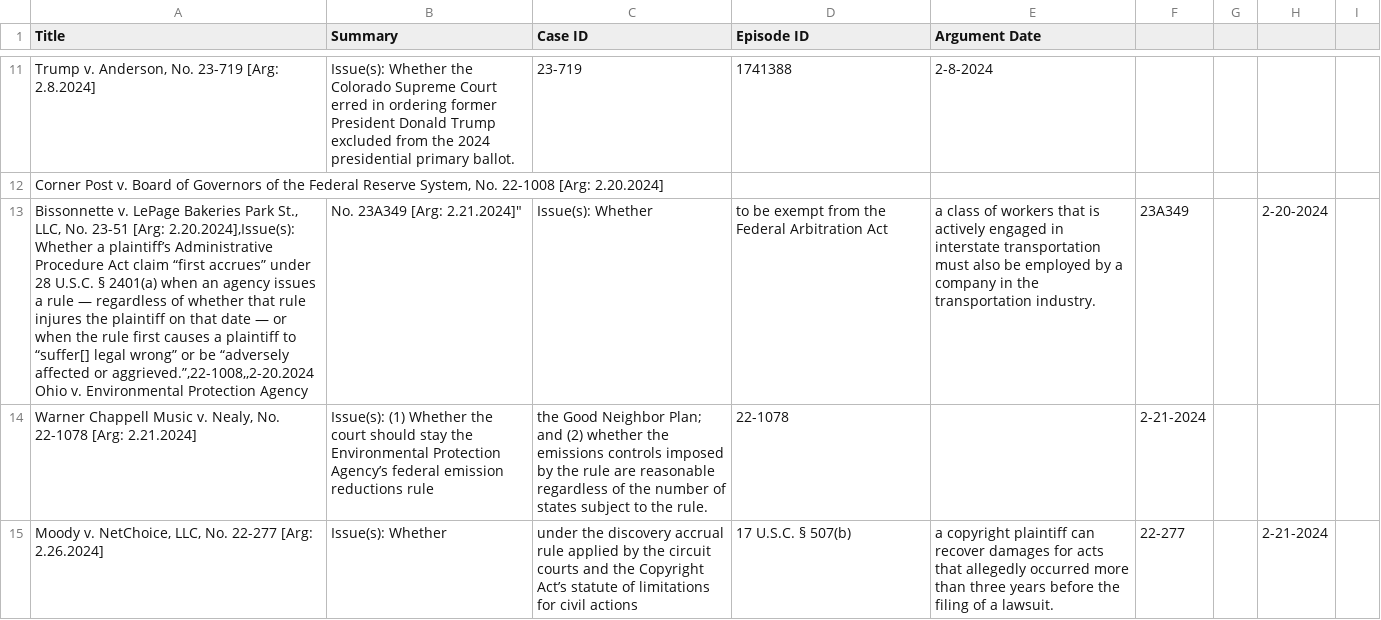
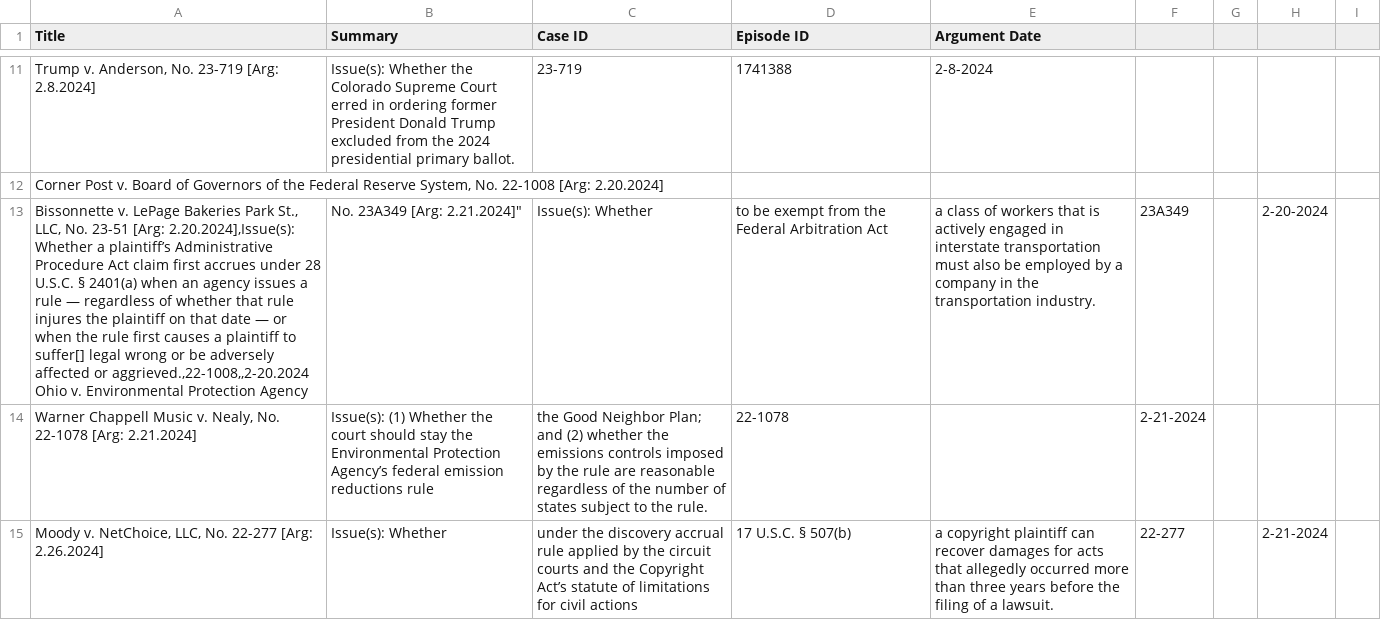
Before and after one commit to austinsonger/Podcast-Automation-with-Transistor.fm, a CSV file: src/config/scotus.csv, drawn as a sheet; only a part is shown, gaps mark what is left out.

Commit message:
Update scotus.csv

```diff
--- a/src/config/scotus.csv
+++ b/src/config/scotus.csv
@@ -12,4 +12,4 @@ Title,Summary,Case ID,Episode ID,Argument Date
 "Corner Post v. Board of Governors of the Federal Reserve System, No. 22-1008 [Arg: 2.20.2024]"
-"Bissonnette v. LePage Bakeries Park St., LLC, No. 23-51 [Arg: 2.20.2024],Issue(s): Whether a plaintiff’s Administrative Procedure Act claim “first accrues” under 28 U.S.C. § 2401(a) when an agency issues a rule — regardless of whether that rule injures the plaintiff on that date — or when the rule first causes a plaintiff to “suffer[] legal wrong” or be “adversely affected or aggrieved.”,22-1008,,2-20.2024
-"Ohio v. Environmental Protection Agency, No. 23A349 [Arg: 2.21.2024]",Issue(s): Whether, to be exempt from the Federal Arbitration Act, a class of workers that is actively engaged in interstate transportation must also be employed by a company in the transportation industry.,23A349,,2-20-2024,
+"Bissonnette v. LePage Bakeries Park St., LLC, No. 23-51 [Arg: 2.20.2024],Issue(s): Whether a plaintiff’s Administrative Procedure Act claim first accrues under 28 U.S.C. § 2401(a) when an agency issues a rule — regardless of whether that rule injures the plaintiff on that date — or when the rule first causes a plaintiff to suffer[] legal wrong or be adversely affected or aggrieved.,22-1008,,2-20.2024
+"Ohio v. Environmental Protection Agency, No. 23A349 [Arg: 2.21.2024]",Issue(s): Whether, to be exempt from the Federal Arbitration Act, a class of workers that is actively engaged in interstate transportation must also be employed by a company in the transportation industry.,23A349,,2-20-2024,
 "Warner Chappell Music v. Nealy, No. 22-1078 [Arg: 2.21.2024]",Issue(s): (1) Whether the court should stay the Environmental Protection Agency’s federal emission reductions rule, the Good Neighbor Plan; and (2) whether the emissions controls imposed by the rule are reasonable regardless of the number of states subject to the rule.,22-1078,,2-21-2024
```
